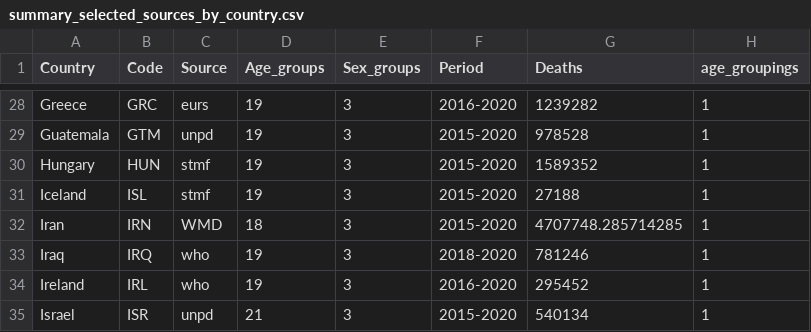
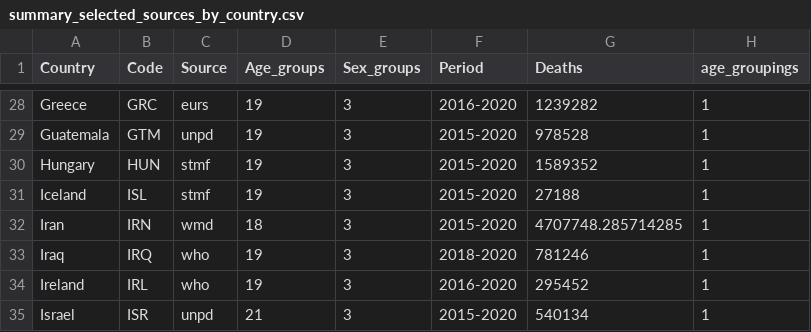
Before and after one commit to kikeacosta/TAG_patterns, a CSV file: Output/summary_selected_sources_by_country.csv, drawn as a sheet; only a part is shown, gaps mark what is left out; the diff covers the shown part only.

```diff
--- a/Output/summary_selected_sources_by_country.csv
+++ b/Output/summary_selected_sources_by_country.csv
@@ -31,3 +31,3 @@ Hungary,HUN,stmf,19,3,2015-2020,1589352,1
 Iceland,ISL,stmf,19,3,2015-2020,27188,1
-Iran,IRN,WMD,18,3,2015-2020,4707748.285714285,1
+Iran,IRN,wmd,18,3,2015-2020,4707748.285714285,1
 Iraq,IRQ,who,19,3,2018-2020,781246,1
```
Also changed, not shown: 19 edited cells elsewhere in this file, Output/summary_all_sources_by_country.csv, 4 other files.
